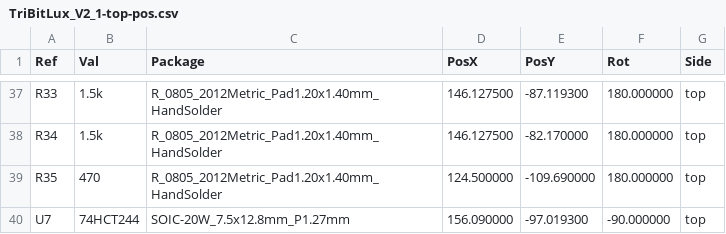
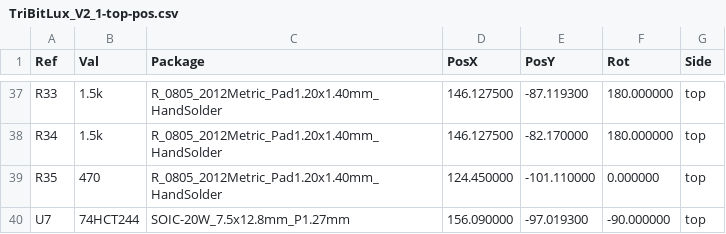
Before and after one commit to XEMACS-666/TriBit-Lux, a CSV file: Version_2.1/cpl/TriBitLux_V2_1-top-pos.csv, drawn as a sheet; only a part is shown, gaps mark what is left out.

```diff
--- a/Version_2.1/cpl/TriBitLux_V2_1-top-pos.csv
+++ b/Version_2.1/cpl/TriBitLux_V2_1-top-pos.csv
@@ -38,3 +38,3 @@ Ref,Val,Package,PosX,PosY,Rot,Side
 "R34","1.5k","R_0805_2012Metric_Pad1.20x1.40mm_HandSolder",146.127500,-82.170000,180.000000,top
-"R35","470","R_0805_2012Metric_Pad1.20x1.40mm_HandSolder",124.500000,-109.690000,180.000000,top
+"R35","470","R_0805_2012Metric_Pad1.20x1.40mm_HandSolder",124.450000,-101.110000,0.000000,top
 "U7","74HCT244","SOIC-20W_7.5x12.8mm_P1.27mm",156.090000,-97.019300,-90.000000,top
```
Also changed, not shown: Version_2.1/bom/TriBitLux_V2_1.csv, Version_2.1/cpl/TriBitLux_V2_1_JLCPCB_SMT_CPL.csv, 14 other files.
